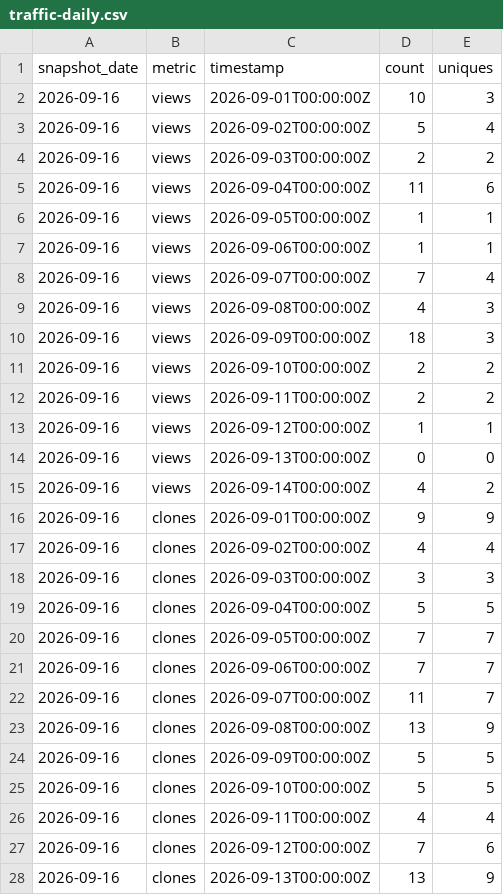
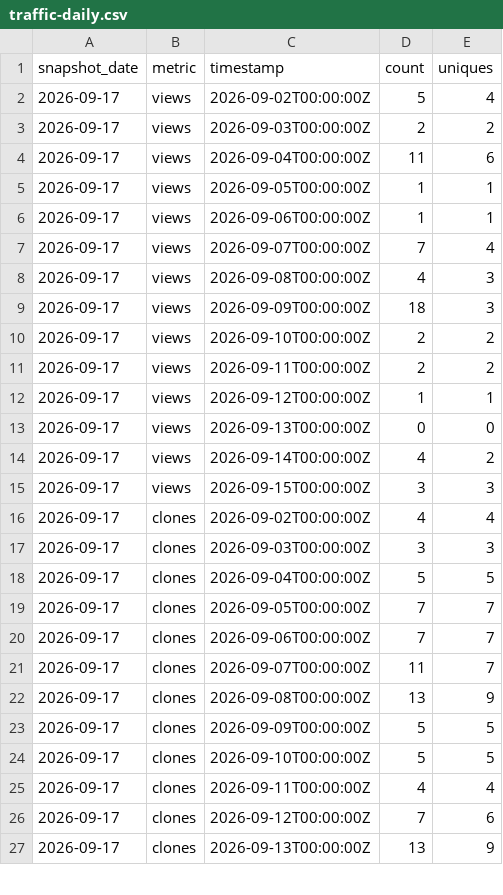
Before and after one commit to ADATA-TRUSTA/AI-Scaler-Toolkit, a CSV file: latest/traffic-daily.csv, drawn as a sheet; only a part is shown; the diff covers the shown part only.

```diff
--- a/latest/traffic-daily.csv
+++ b/latest/traffic-daily.csv
@@ -1,28 +1,27 @@
 snapshot_date,metric,timestamp,count,uniques
-2026-09-16,views,2026-09-01T00:00:00Z,10,3
-2026-09-16,views,2026-09-02T00:00:00Z,5,4
-2026-09-16,views,2026-09-03T00:00:00Z,2,2
-2026-09-16,views,2026-09-04T00:00:00Z,11,6
-2026-09-16,views,2026-09-05T00:00:00Z,1,1
-2026-09-16,views,2026-09-06T00:00:00Z,1,1
-2026-09-16,views,2026-09-07T00:00:00Z,7,4
-2026-09-16,views,2026-09-08T00:00:00Z,4,3
-2026-09-16,views,2026-09-09T00:00:00Z,18,3
-2026-09-16,views,2026-09-10T00:00:00Z,2,2
-2026-09-16,views,2026-09-11T00:00:00Z,2,2
-2026-09-16,views,2026-09-12T00:00:00Z,1,1
-2026-09-16,views,2026-09-13T00:00:00Z,0,0
-2026-09-16,views,2026-09-14T00:00:00Z,4,2
-2026-09-16,clones,2026-09-01T00:00:00Z,9,9
-2026-09-16,clones,2026-09-02T00:00:00Z,4,4
-2026-09-16,clones,2026-09-03T00:00:00Z,3,3
-2026-09-16,clones,2026-09-04T00:00:00Z,5,5
-2026-09-16,clones,2026-09-05T00:00:00Z,7,7
-2026-09-16,clones,2026-09-06T00:00:00Z,7,7
-2026-09-16,clones,2026-09-07T00:00:00Z,11,7
-2026-09-16,clones,2026-09-08T00:00:00Z,13,9
-2026-09-16,clones,2026-09-09T00:00:00Z,5,5
-2026-09-16,clones,2026-09-10T00:00:00Z,5,5
-2026-09-16,clones,2026-09-11T00:00:00Z,4,4
-2026-09-16,clones,2026-09-12T00:00:00Z,7,6
-2026-09-16,clones,2026-09-13T00:00:00Z,13,9
+2026-09-17,views,2026-09-02T00:00:00Z,5,4
+2026-09-17,views,2026-09-03T00:00:00Z,2,2
+2026-09-17,views,2026-09-04T00:00:00Z,11,6
+2026-09-17,views,2026-09-05T00:00:00Z,1,1
+2026-09-17,views,2026-09-06T00:00:00Z,1,1
+2026-09-17,views,2026-09-07T00:00:00Z,7,4
+2026-09-17,views,2026-09-08T00:00:00Z,4,3
+2026-09-17,views,2026-09-09T00:00:00Z,18,3
+2026-09-17,views,2026-09-10T00:00:00Z,2,2
+2026-09-17,views,2026-09-11T00:00:00Z,2,2
+2026-09-17,views,2026-09-12T00:00:00Z,1,1
+2026-09-17,views,2026-09-13T00:00:00Z,0,0
+2026-09-17,views,2026-09-14T00:00:00Z,4,2
+2026-09-17,views,2026-09-15T00:00:00Z,3,3
+2026-09-17,clones,2026-09-02T00:00:00Z,4,4
+2026-09-17,clones,2026-09-03T00:00:00Z,3,3
+2026-09-17,clones,2026-09-04T00:00:00Z,5,5
+2026-09-17,clones,2026-09-05T00:00:00Z,7,7
+2026-09-17,clones,2026-09-06T00:00:00Z,7,7
+2026-09-17,clones,2026-09-07T00:00:00Z,11,7
+2026-09-17,clones,2026-09-08T00:00:00Z,13,9
+2026-09-17,clones,2026-09-09T00:00:00Z,5,5
+2026-09-17,clones,2026-09-10T00:00:00Z,5,5
+2026-09-17,clones,2026-09-11T00:00:00Z,4,4
+2026-09-17,clones,2026-09-12T00:00:00Z,7,6
+2026-09-17,clones,2026-09-13T00:00:00Z,13,9
```
Also changed, not shown: 1 added row and 1 edited cell elsewhere in this file, 2 other files.
